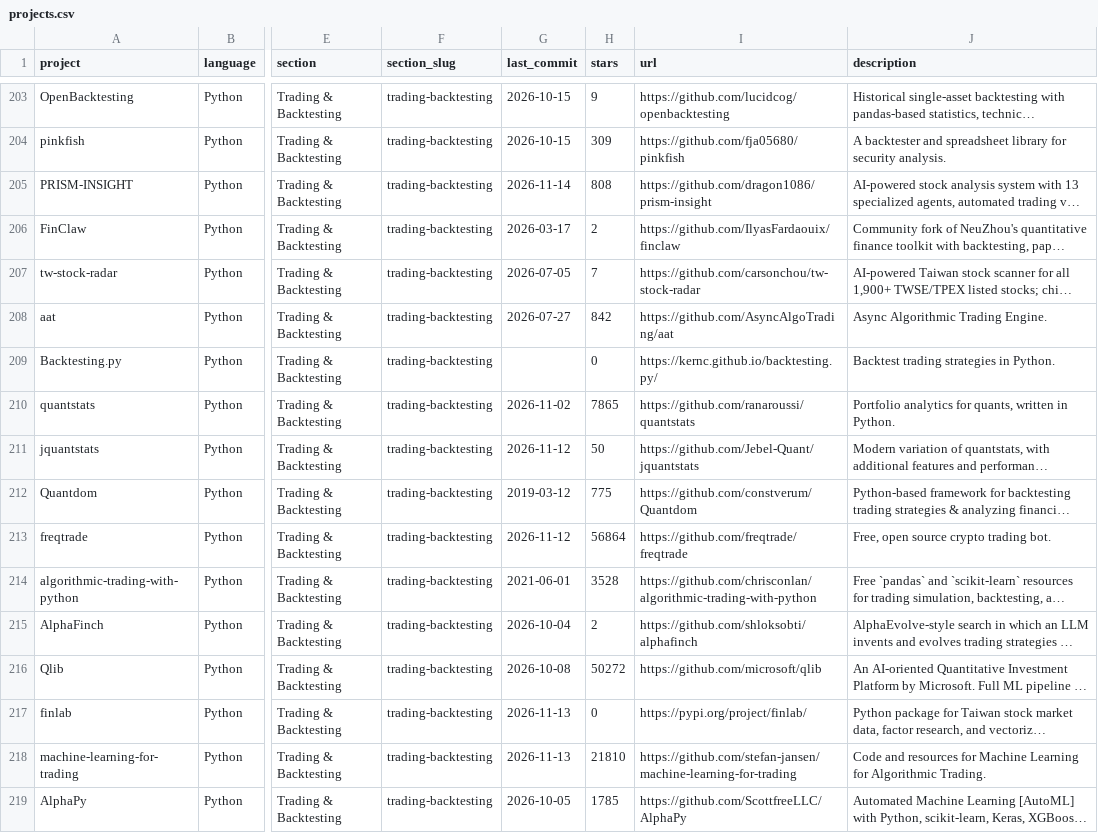
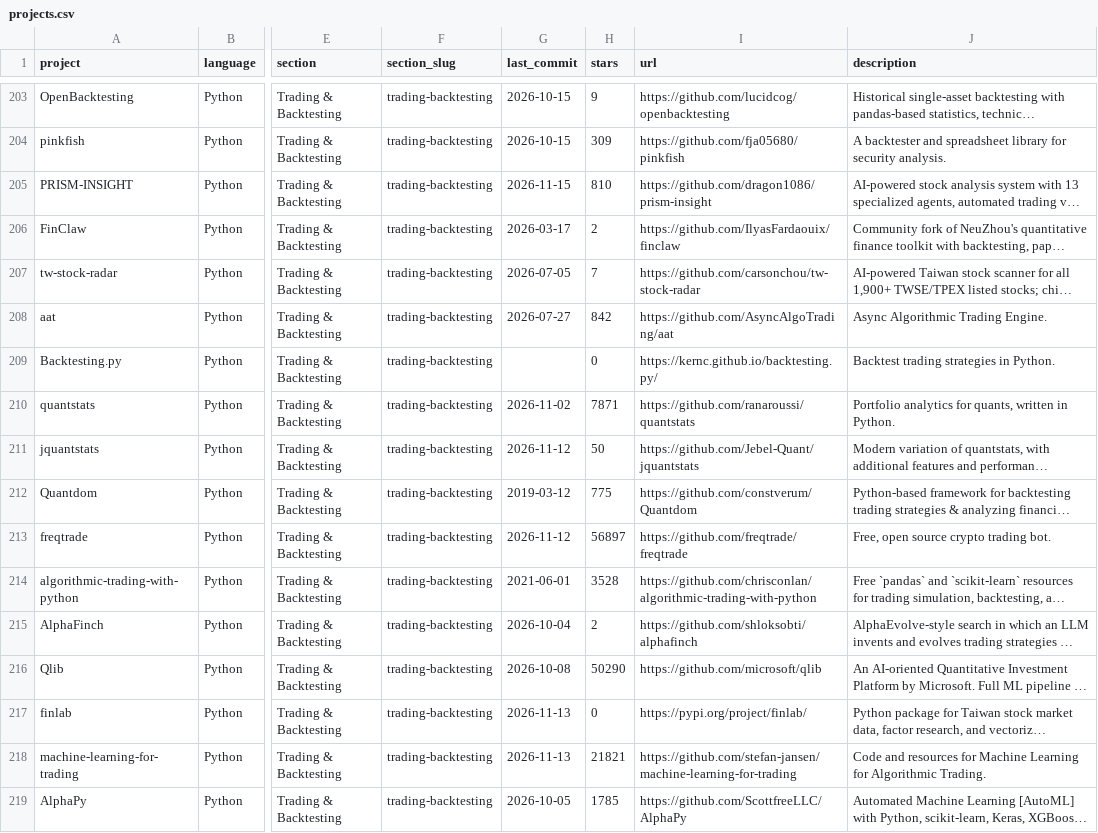
Before and after one commit to QuantBloke/awesome-quant, a CSV file: projects.csv, drawn as a sheet; only a part is shown, gaps mark what is left out; long unchanged cells end in …; the diff covers the shown part only; the diff names each change by its address in the sheet, - before the commit and + after, or states it on an @@ line.

```diff
--- a/projects.csv
+++ b/projects.csv
-G205 (last_commit): 2026-11-14
+G205 (last_commit): 2026-11-15
-H205 (stars): 808
+H205 (stars): 810
-H210 (stars): 7865
+H210 (stars): 7871
-H213 (stars): 56864
+H213 (stars): 56897
-H216 (stars): 50272
+H216 (stars): 50290
-H218 (stars): 21810
+H218 (stars): 21821
```
Also changed, not shown: 158 edited cells elsewhere in this file, 1 other file.
